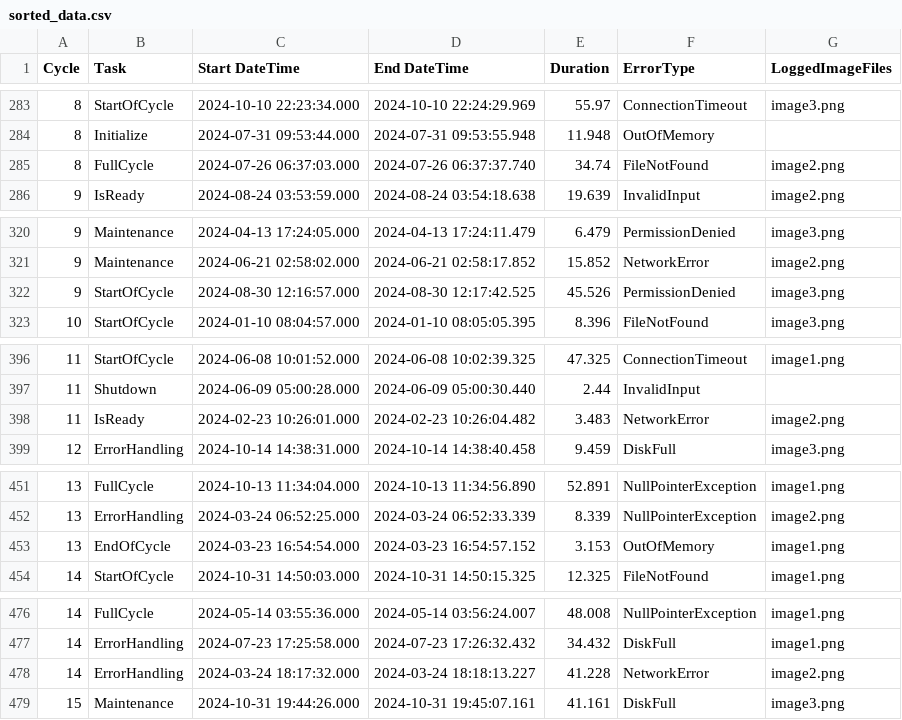
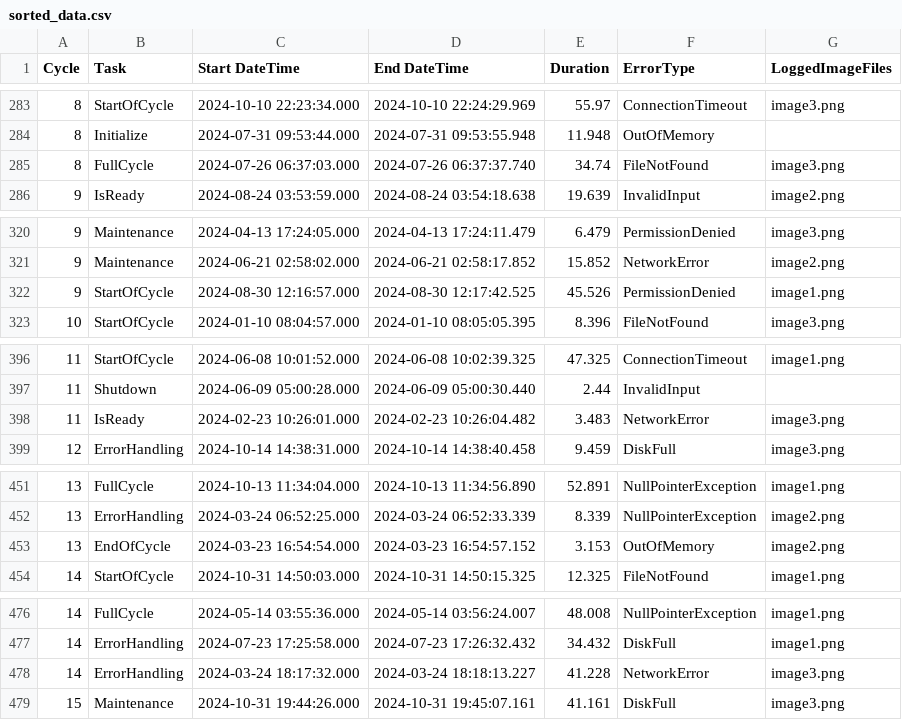
Before and after one commit to jesperpilegaard/visualisering_scape, a CSV file: Data/sorted_data.csv, drawn as a sheet; only a part is shown, gaps mark what is left out; the diff covers the shown part only.

```diff
--- a/Data/sorted_data.csv
+++ b/Data/sorted_data.csv
@@ -284,3 +284,3 @@ Cycle,Task,Start DateTime,End DateTime,Duration,ErrorType,LoggedImageFiles
 8,Initialize,2024-07-31 09:53:44.000,2024-07-31 09:53:55.948,11.948,OutOfMemory,
-8,FullCycle,2024-07-26 06:37:03.000,2024-07-26 06:37:37.740,34.74,FileNotFound,image2.png
+8,FullCycle,2024-07-26 06:37:03.000,2024-07-26 06:37:37.740,34.74,FileNotFound,image3.png
 9,IsReady,2024-08-24 03:53:59.000,2024-08-24 03:54:18.638,19.639,InvalidInput,image2.png
@@ -321,3 +321,3 @@ Cycle,Task,Start DateTime,End DateTime,Duration,ErrorType,LoggedImageFiles
 9,Maintenance,2024-06-21 02:58:02.000,2024-06-21 02:58:17.852,15.852,NetworkError,image2.png
-9,StartOfCycle,2024-08-30 12:16:57.000,2024-08-30 12:17:42.525,45.526,PermissionDenied,image3.png
+9,StartOfCycle,2024-08-30 12:16:57.000,2024-08-30 12:17:42.525,45.526,PermissionDenied,image1.png
 10,StartOfCycle,2024-01-10 08:04:57.000,2024-01-10 08:05:05.395,8.396,FileNotFound,image3.png
@@ -397,3 +397,3 @@ Cycle,Task,Start DateTime,End DateTime,Duration,ErrorType,LoggedImageFiles
 11,Shutdown,2024-06-09 05:00:28.000,2024-06-09 05:00:30.440,2.44,InvalidInput,
-11,IsReady,2024-02-23 10:26:01.000,2024-02-23 10:26:04.482,3.483,NetworkError,image2.png
+11,IsReady,2024-02-23 10:26:01.000,2024-02-23 10:26:04.482,3.483,NetworkError,image3.png
 12,ErrorHandling,2024-10-14 14:38:31.000,2024-10-14 14:38:40.458,9.459,DiskFull,image3.png
@@ -452,3 +452,3 @@ Cycle,Task,Start DateTime,End DateTime,Duration,ErrorType,LoggedImageFiles
 13,ErrorHandling,2024-03-24 06:52:25.000,2024-03-24 06:52:33.339,8.339,NullPointerException,image2.png
-13,EndOfCycle,2024-03-23 16:54:54.000,2024-03-23 16:54:57.152,3.153,OutOfMemory,image1.png
+13,EndOfCycle,2024-03-23 16:54:54.000,2024-03-23 16:54:57.152,3.153,OutOfMemory,image2.png
 14,StartOfCycle,2024-10-31 14:50:03.000,2024-10-31 14:50:15.325,12.325,FileNotFound,image1.png
@@ -477,3 +477,3 @@ Cycle,Task,Start DateTime,End DateTime,Duration,ErrorType,LoggedImageFiles
 14,ErrorHandling,2024-07-23 17:25:58.000,2024-07-23 17:26:32.432,34.432,DiskFull,image1.png
-14,ErrorHandling,2024-03-24 18:17:32.000,2024-03-24 18:18:13.227,41.228,NetworkError,image2.png
+14,ErrorHandling,2024-03-24 18:17:32.000,2024-03-24 18:18:13.227,41.228,NetworkError,image3.png
 15,Maintenance,2024-10-31 19:44:26.000,2024-10-31 19:45:07.161,41.161,DiskFull,image3.png
```
Also changed, not shown: 12 edited cells elsewhere in this file.
